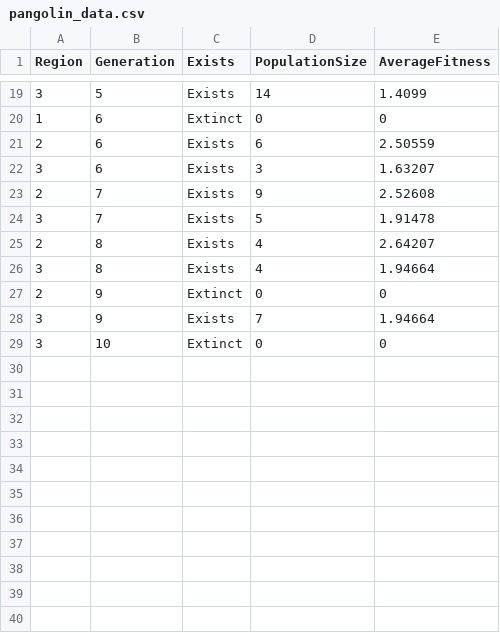
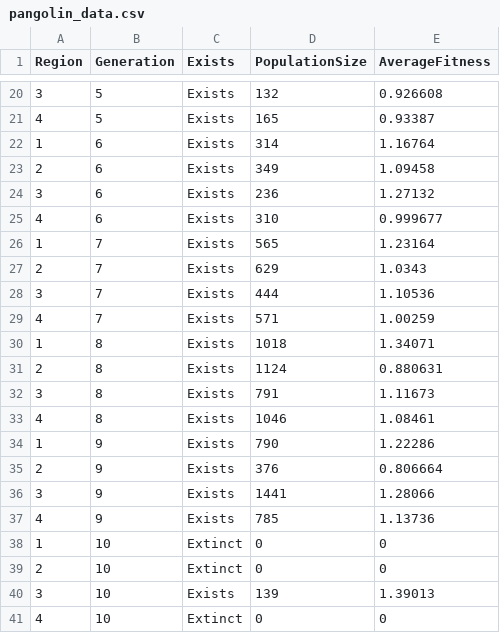
Before and after one commit to EvidentlyKevin/Pangolution, a CSV file: pangolin_data.csv, drawn as a sheet; only a part is shown, gaps mark what is left out; the diff covers the shown part only.

```diff
--- a/pangolin_data.csv
+++ b/pangolin_data.csv
@@ -19,11 +20,22 @@ Region,Generation,Exists,PopulationSize,AverageFitness
-3,5,Exists,14,1.4099
-1,6,Extinct,0,0
-2,6,Exists,6,2.50559
-3,6,Exists,3,1.63207
-2,7,Exists,9,2.52608
-3,7,Exists,5,1.91478
-2,8,Exists,4,2.64207
-3,8,Exists,4,1.94664
-2,9,Extinct,0,0
-3,9,Exists,7,1.94664
-3,10,Extinct,0,0
+3,5,Exists,132,0.926608
+4,5,Exists,165,0.93387
+1,6,Exists,314,1.16764
+2,6,Exists,349,1.09458
+3,6,Exists,236,1.27132
+4,6,Exists,310,0.999677
+1,7,Exists,565,1.23164
+2,7,Exists,629,1.0343
+3,7,Exists,444,1.10536
+4,7,Exists,571,1.00259
+1,8,Exists,1018,1.34071
+2,8,Exists,1124,0.880631
+3,8,Exists,791,1.11673
+4,8,Exists,1046,1.08461
+1,9,Exists,790,1.22286
+2,9,Exists,376,0.806664
+3,9,Exists,1441,1.28066
+4,9,Exists,785,1.13736
+1,10,Extinct,0,0
+2,10,Extinct,0,0
+3,10,Exists,139,1.39013
+4,10,Extinct,0,0
```
Also changed, not shown: 2 added rows and 31 edited cells elsewhere in this file, 2 other files.
